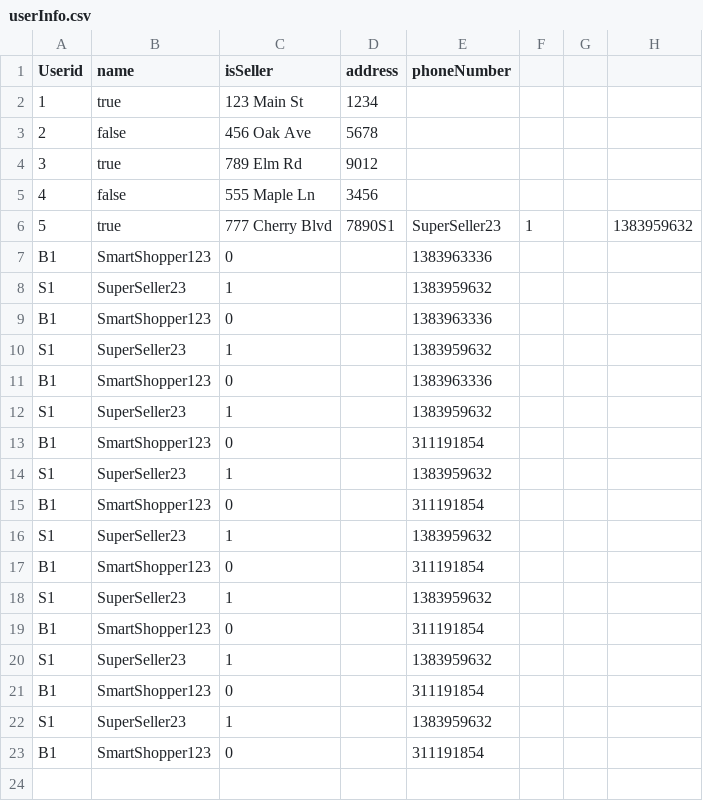
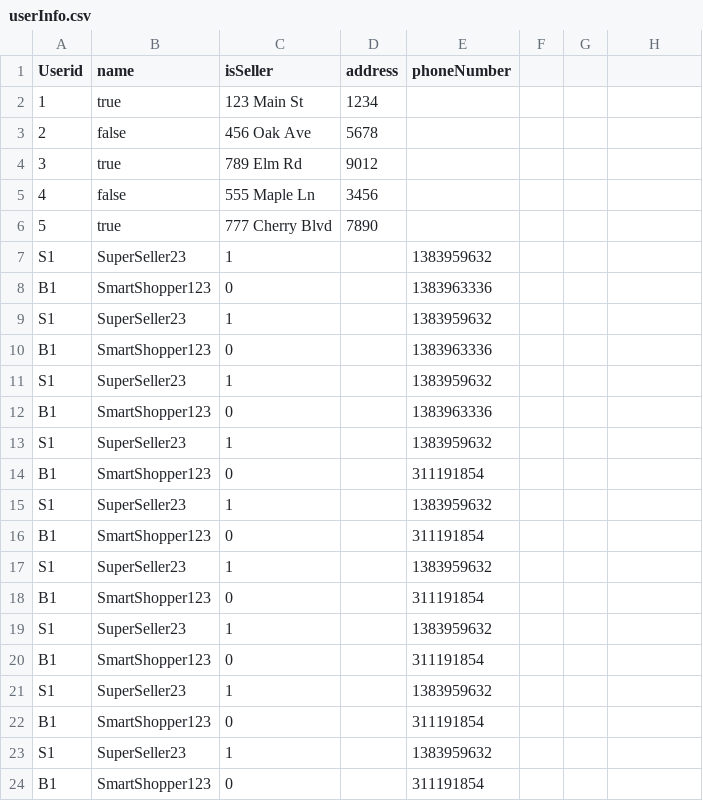
Before and after one commit to ssumri/CSCI3010-BidToBuy, a CSV file: userInfo.csv, drawn as a sheet.

```diff
--- a/userInfo.csv
+++ b/userInfo.csv
@@ -5,3 +5,4 @@ Userid,name,isSeller,address,phoneNumber
 4,false,555 Maple Ln,3456
-5,true,777 Cherry Blvd,7890S1,SuperSeller23,1,,1383959632
+5,true,777 Cherry Blvd,7890
+S1,SuperSeller23,1,,1383959632
 B1,SmartShopper123,0,,1383963336
```
Also changed, not shown: productBid.csv, 6 other files.
